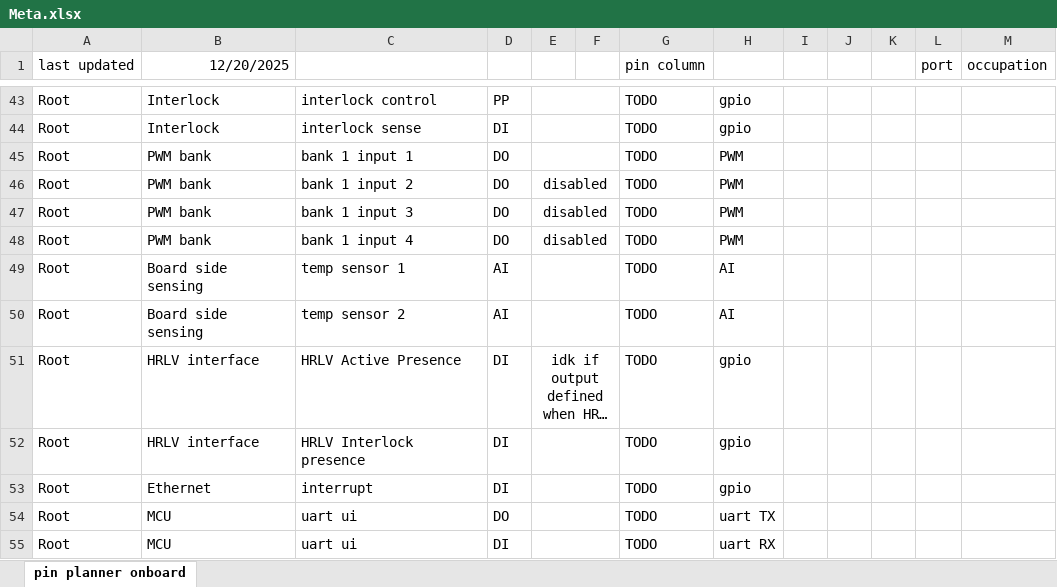
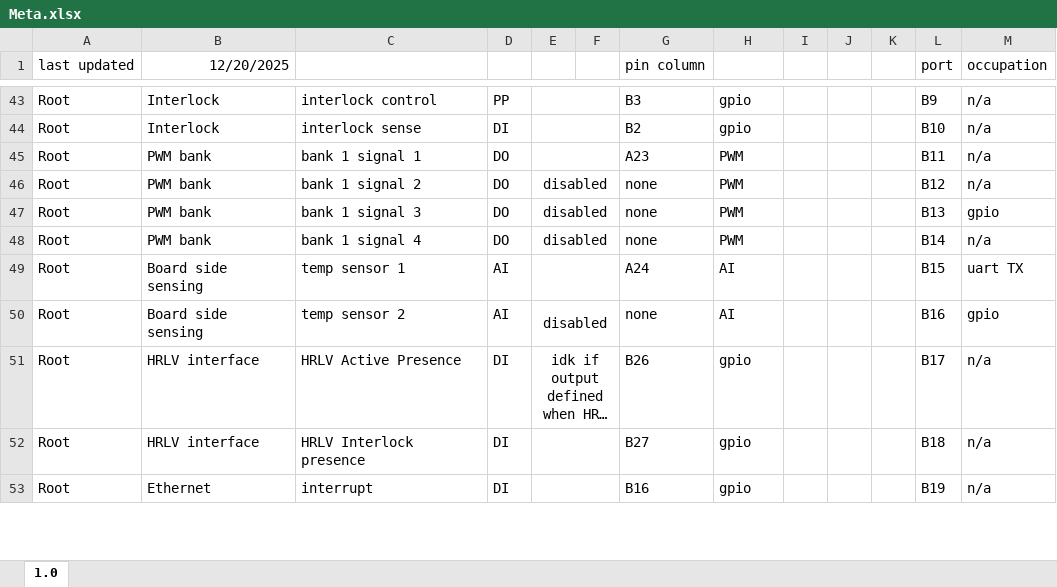
Before and after one commit to Gregification/BeeMS, an Excel workbook: hardware/MasterBoard_A/Meta.xlsx, sheet 1.0, drawn as a sheet; only a part is shown, gaps mark what is left out; long unchanged cells end in …; values as stored, in another font and other column widths than the file's, no borders; conditional formats not drawn; removed rows and columns are numbered as before the commit, all else as after; the diff covers the shown part only; the diff names each change by its address in the sheet, - before the commit and + after, or states it on an @@ line.

Commit message:
up to date meta sheet and made release files

```diff
--- a/hardware/MasterBoard_A/Meta.xlsx (sheet 1.0)
+++ b/hardware/MasterBoard_A/Meta.xlsx (sheet 1.0)
-sheet tab: pin planner onboard
+sheet tab: 1.0
-G43 (pin column): TODO
+G43 (pin column): B3
-L43 (port): (empty)
+L43 (port): B9
-M43:M46 (occupation): (empty)
+M43:M46 (occupation): n/a
-G44 (pin column): TODO
+G44 (pin column): B2
-L44 (port): (empty)
+L44 (port): B10
-C45: bank 1 input 1
+C45: bank 1 signal 1
-G45 (pin column): TODO
+G45 (pin column): A23
-L45 (port): (empty)
+L45 (port): B11
-C46: bank 1 input 2
+C46: bank 1 signal 2
-G46:G48 (pin column): TODO
+G46:G48 (pin column): none
-L46 (port): (empty)
+L46 (port): B12
-C47: bank 1 input 3
+C47: bank 1 signal 3
-L47 (port): (empty)
+L47 (port): B13
-M47 (occupation): (empty)
+M47 (occupation): gpio
-C48: bank 1 input 4
+C48: bank 1 signal 4
-L48 (port): (empty)
+L48 (port): B14
-M48 (occupation): (empty)
+M48 (occupation): n/a
-G49 (pin column): TODO
+G49 (pin column): A24
-L49 (port): (empty)
+L49 (port): B15
-M49 (occupation): (empty)
+M49 (occupation): uart TX
-E50: (empty)
+E50: disabled
-G50 (pin column): TODO
+G50 (pin column): none
-L50 (port): (empty)
+L50 (port): B16
-M50 (occupation): (empty)
+M50 (occupation): gpio
-G51 (pin column): TODO
+G51 (pin column): B26
-L51 (port): (empty)
+L51 (port): B17
-M51:M53 (occupation): (empty)
+M51:M53 (occupation): n/a
-G52 (pin column): TODO
+G52 (pin column): B27
-L52 (port): (empty)
+L52 (port): B18
-G53 (pin column): TODO
+G53 (pin column): B16
-L53 (port): (empty)
+L53 (port): B19
-row 54: Root | MCU | uart ui | DO |  |  | TODO | uart TX
-row 55: Root | MCU | uart ui | DI |  |  | TODO | uart RX
```
Also changed, not shown: 14 added rows, 2 removed rows and 39 edited cells elsewhere in this sheet, 9 other files.
